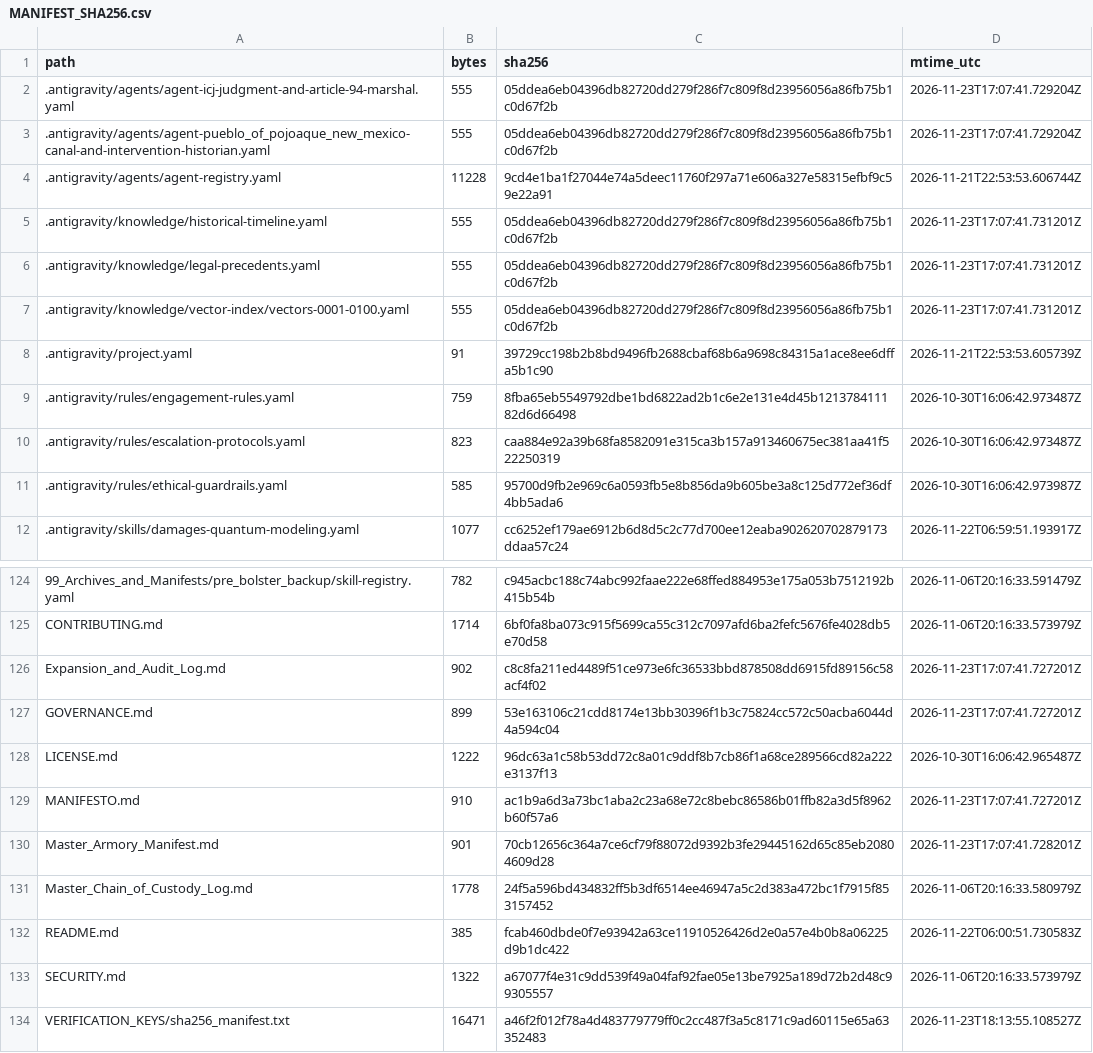
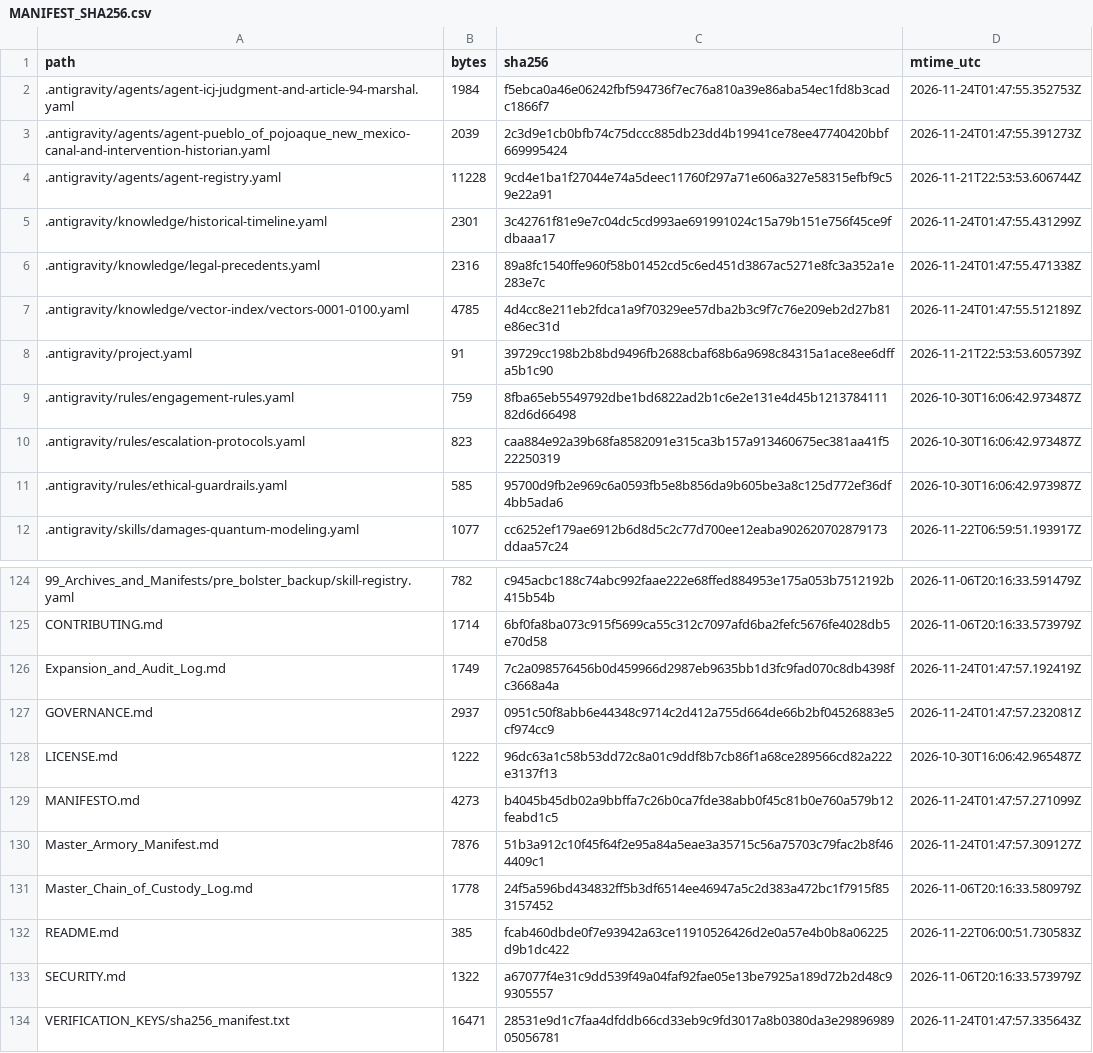
Before and after one commit to GlobalRestitutionAlliance/turtle-island-us-nm-pueblo-of-pojoaque-new-mexico-master-litigation, a CSV file: 99_Archives_and_Manifests/MANIFEST_SHA256.csv, drawn as a sheet; only a part is shown, gaps mark what is left out; the diff covers the shown part only.

```diff
--- a/99_Archives_and_Manifests/MANIFEST_SHA256.csv
+++ b/99_Archives_and_Manifests/MANIFEST_SHA256.csv
@@ -1,8 +1,8 @@
 path,bytes,sha256,mtime_utc
-.antigravity/agents/agent-icj-judgment-and-article-94-marshal.yaml,555,05ddea6eb04396db82720dd279f286f7c809f8d23956056a86fb75b1c0d67f2b,2026-11-23T17:07:41.729204Z
-.antigravity/agents/agent-pueblo_of_pojoaque_new_mexico-canal-and-intervention-historian.yaml,555,05ddea6eb04396db82720dd279f286f7c809f8d23956056a86fb75b1c0d67f2b,2026-11-23T17:07:41.729204Z
+.antigravity/agents/agent-icj-judgment-and-article-94-marshal.yaml,1984,f5ebca0a46e06242fbf594736f7ec76a810a39e86aba54ec1fd8b3cadc1866f7,2026-11-24T01:47:55.352753Z
+.antigravity/agents/agent-pueblo_of_pojoaque_new_mexico-canal-and-intervention-historian.yaml,2039,2c3d9e1cb0bfb74c75dccc885db23dd4b19941ce78ee47740420bbf669995424,2026-11-24T01:47:55.391273Z
 .antigravity/agents/agent-registry.yaml,11228,9cd4e1ba1f27044e74a5deec11760f297a71e606a327e58315efbf9c59e22a91,2026-11-21T22:53:53.606744Z
-.antigravity/knowledge/historical-timeline.yaml,555,05ddea6eb04396db82720dd279f286f7c809f8d23956056a86fb75b1c0d67f2b,2026-11-23T17:07:41.731201Z
-.antigravity/knowledge/legal-precedents.yaml,555,05ddea6eb04396db82720dd279f286f7c809f8d23956056a86fb75b1c0d67f2b,2026-11-23T17:07:41.731201Z
-.antigravity/knowledge/vector-index/vectors-0001-0100.yaml,555,05ddea6eb04396db82720dd279f286f7c809f8d23956056a86fb75b1c0d67f2b,2026-11-23T17:07:41.731201Z
+.antigravity/knowledge/historical-timeline.yaml,2301,3c42761f81e9e7c04dc5cd993ae691991024c15a79b151e756f45ce9fdbaaa17,2026-11-24T01:47:55.431299Z
+.antigravity/knowledge/legal-precedents.yaml,2316,89a8fc1540ffe960f58b01452cd5c6ed451d3867ac5271e8fc3a352a1e283e7c,2026-11-24T01:47:55.471338Z
+.antigravity/knowledge/vector-index/vectors-0001-0100.yaml,4785,4d4cc8e211eb2fdca1a9f70329ee57dba2b3c9f7c76e209eb2d27b81e86ec31d,2026-11-24T01:47:55.512189Z
 .antigravity/project.yaml,91,39729cc198b2b8bd9496fb2688cbaf68b6a9698c84315a1ace8ee6dffa5b1c90,2026-11-21T22:53:53.605739Z
@@ -125,7 +125,7 @@ path,bytes,sha256,mtime_utc
 CONTRIBUTING.md,1714,6bf0fa8ba073c915f5699ca55c312c7097afd6ba2fefc5676fe4028db5e70d58,2026-11-06T20:16:33.573979Z
-Expansion_and_Audit_Log.md,902,c8c8fa211ed4489f51ce973e6fc36533bbd878508dd6915fd89156c58acf4f02,2026-11-23T17:07:41.727201Z
-GOVERNANCE.md,899,53e163106c21cdd8174e13bb30396f1b3c75824cc572c50acba6044d4a594c04,2026-11-23T17:07:41.727201Z
+Expansion_and_Audit_Log.md,1749,7c2a098576456b0d459966d2987eb9635bb1d3fc9fad070c8db4398fc3668a4a,2026-11-24T01:47:57.192419Z
+GOVERNANCE.md,2937,0951c50f8abb6e44348c9714c2d412a755d664de66b2bf04526883e5cf974cc9,2026-11-24T01:47:57.232081Z
 LICENSE.md,1222,96dc63a1c58b53dd72c8a01c9ddf8b7cb86f1a68ce289566cd82a222e3137f13,2026-10-30T16:06:42.965487Z
-MANIFESTO.md,910,ac1b9a6d3a73bc1aba2c23a68e72c8bebc86586b01ffb82a3d5f8962b60f57a6,2026-11-23T17:07:41.727201Z
-Master_Armory_Manifest.md,901,70cb12656c364a7ce6cf79f88072d9392b3fe29445162d65c85eb20804609d28,2026-11-23T17:07:41.728201Z
+MANIFESTO.md,4273,b4045b45db02a9bbffa7c26b0ca7fde38abb0f45c81b0e760a579b12feabd1c5,2026-11-24T01:47:57.271099Z
+Master_Armory_Manifest.md,7876,51b3a912c10f45f64f2e95a84a5eae3a35715c56a75703c79fac2b8f464409c1,2026-11-24T01:47:57.309127Z
 Master_Chain_of_Custody_Log.md,1778,24f5a596bd434832ff5b3df6514ee46947a5c2d383a472bc1f7915f853157452,2026-11-06T20:16:33.580979Z
@@ -133,2 +133,2 @@ README.md,385,fcab460dbde0f7e93942a63ce11910526426d2e0a57e4b0b8a06225d9b1dc422,2
 SECURITY.md,1322,a67077f4e31c9dd539f49a04faf92fae05e13be7925a189d72b2d48c99305557,2026-11-06T20:16:33.573979Z
-VERIFICATION_KEYS/sha256_manifest.txt,16471,a46f2f012f78a4d483779779ff0c2cc487f3a5c8171c9ad60115e65a63352483,2026-11-23T18:13:55.108527Z
+VERIFICATION_KEYS/sha256_manifest.txt,16471,28531e9d1c7faa4dfddb66cd33eb9c9fd3017a8b0380da3e2989698905056781,2026-11-24T01:47:57.335643Z
```
Also changed, not shown: 81 edited cells elsewhere in this file, 37 other files.
